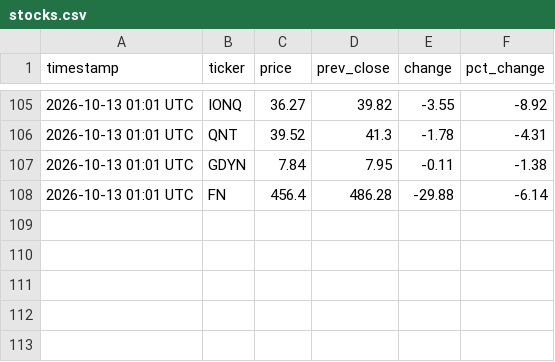
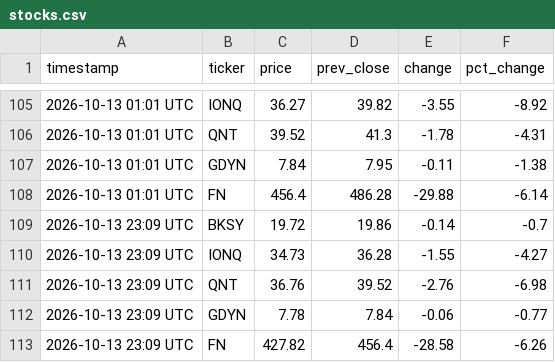
Before and after one commit to sdncoder/workflows, a CSV file: stocks.csv, drawn as a sheet; only a part is shown, gaps mark what is left out.

Commit message:
stock update 2026-10-13 23:09 UTC

```diff
--- a/stocks.csv
+++ b/stocks.csv
@@ -108 +108,6 @@ timestamp,ticker,price,prev_close,change,pct_change
 2026-10-13 01:01 UTC,FN,456.4,486.28,-29.88,-6.14
+2026-10-13 23:09 UTC,BKSY,19.72,19.86,-0.14,-0.7
+2026-10-13 23:09 UTC,IONQ,34.73,36.28,-1.55,-4.27
+2026-10-13 23:09 UTC,QNT,36.76,39.52,-2.76,-6.98
+2026-10-13 23:09 UTC,GDYN,7.78,7.84,-0.06,-0.77
+2026-10-13 23:09 UTC,FN,427.82,456.4,-28.58,-6.26
```
Also changed, not shown: 1 other file.
